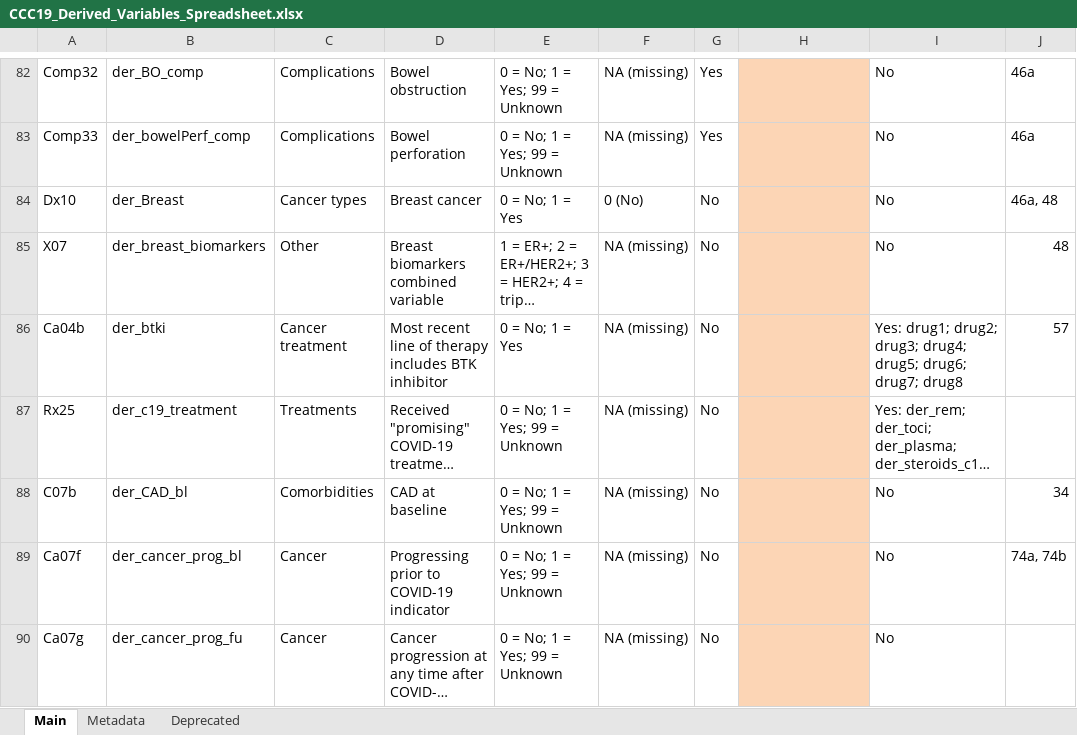
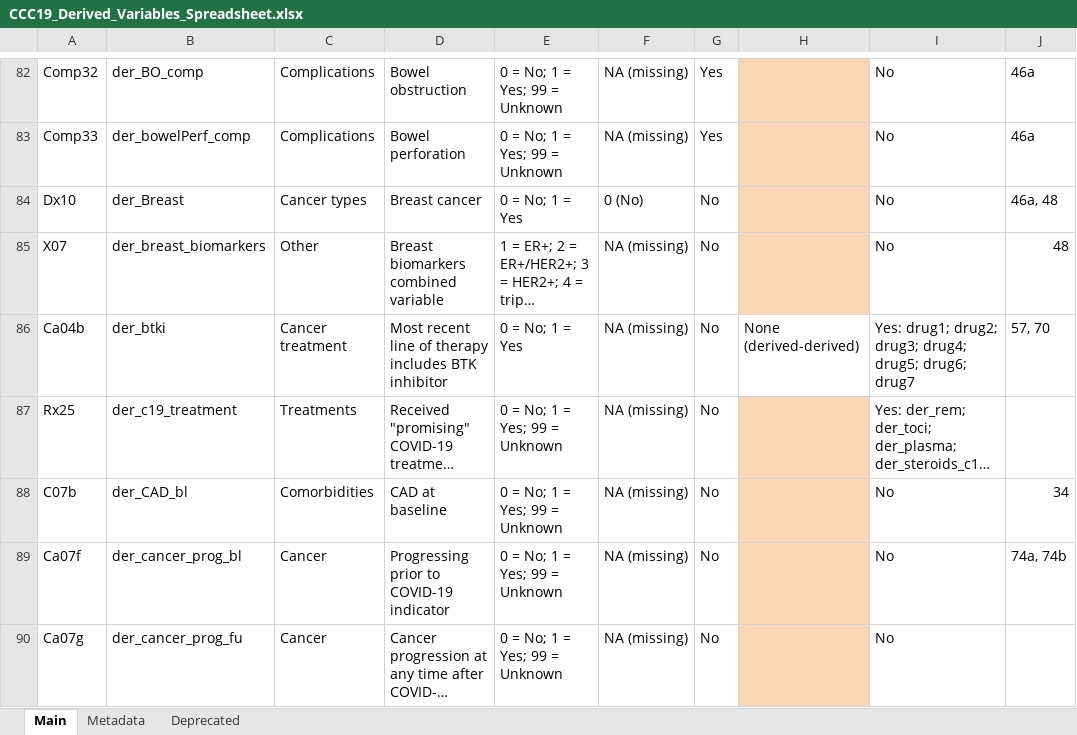
Before and after one commit to covidncancer/CCC19_dictionary, an Excel workbook: CCC19_Derived_Variables_Spreadsheet.xlsx, sheet Main, drawn as a sheet; only a part is shown, gaps mark what is left out; long unchanged cells end in …; values as stored, in another font and other column widths than the file's, no borders; table styles not drawn; the diff covers the shown part only; the diff names each change by its address in the sheet, - before the commit and + after, or states it on an @@ line.

Commit message:
Update CCC19_Derived_Variables_Spreadsheet.xlsx
Variables used in project 70 marked in the tracker

```diff
--- a/CCC19_Derived_Variables_Spreadsheet.xlsx (sheet Main)
+++ b/CCC19_Derived_Variables_Spreadsheet.xlsx (sheet Main)
-H86: (empty)
+H86: None (derived-derived)
-H86 fill: #FCD5B5
+H86 fill: none
-I86: …drug5; drug6; drug7; drug8
+I86: …drug5; drug6; drug7
-J86: 57
+J86: 57, 70
```
Also changed, not shown: 47 edited cells and cell formats elsewhere in this sheet, sheet Deprecated.
